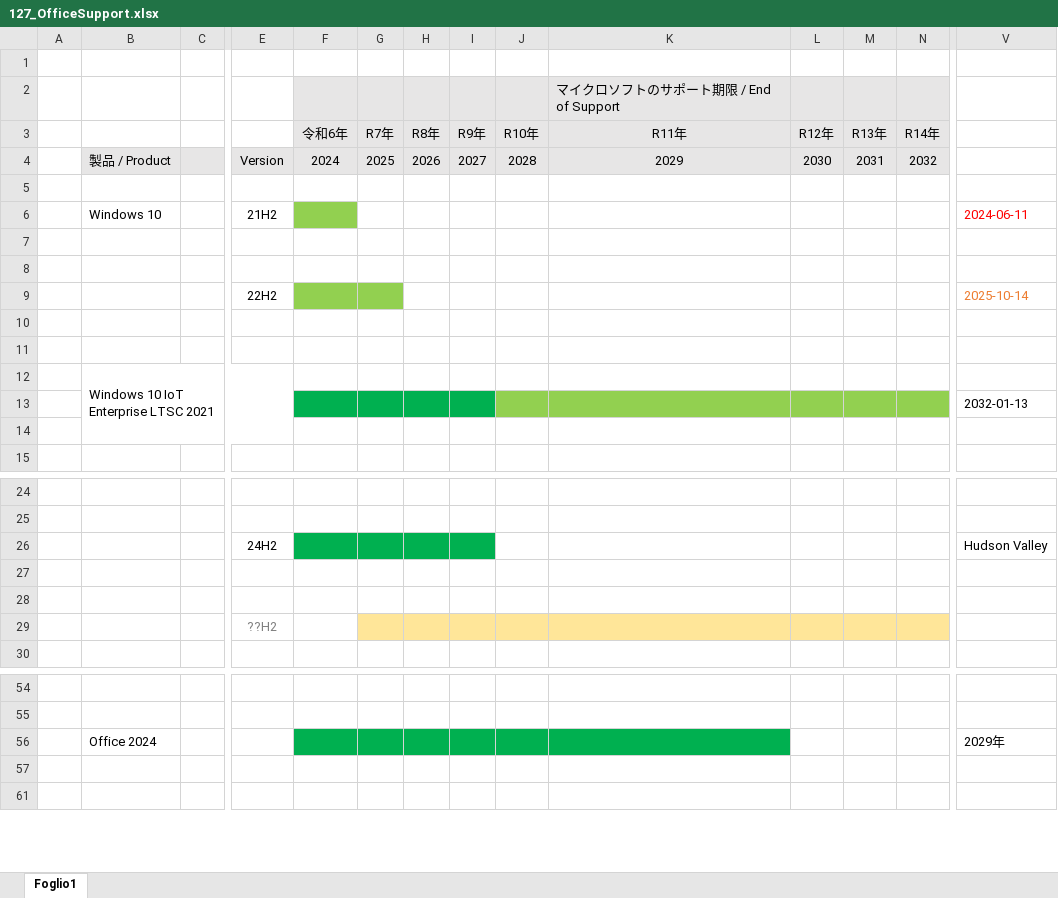
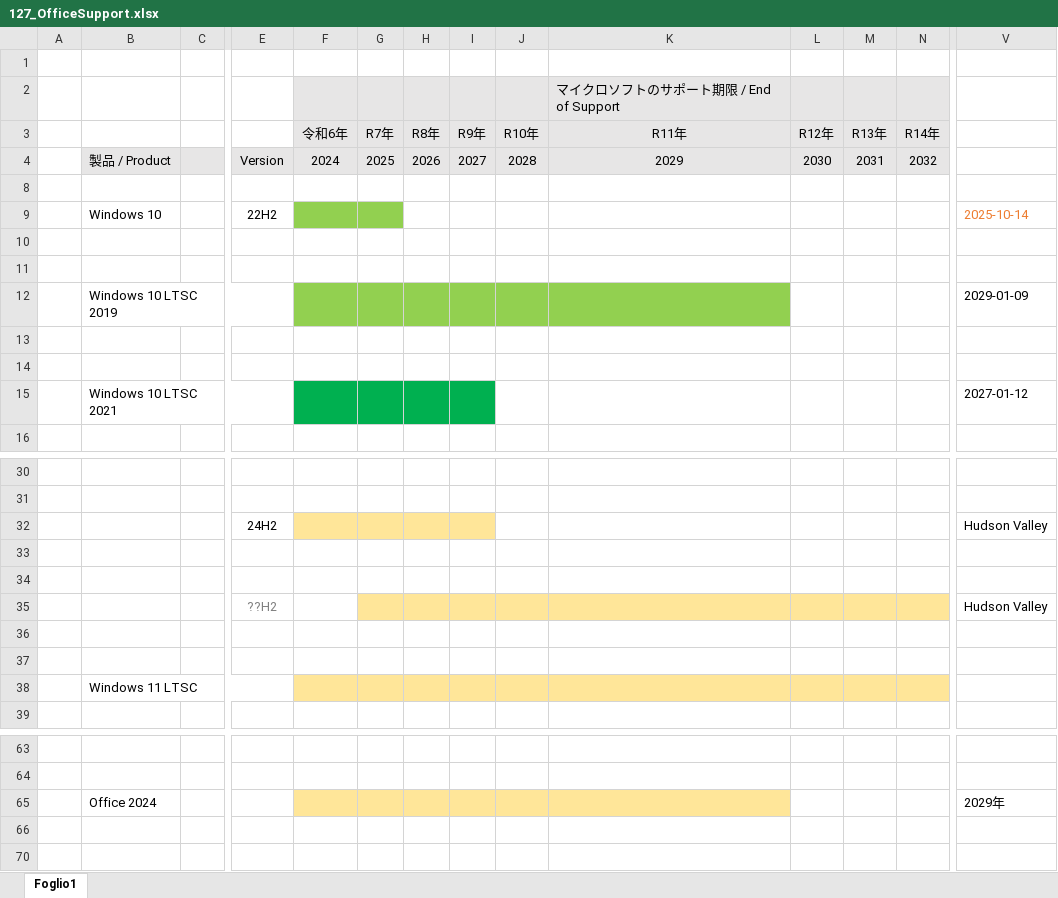
Before and after one commit to MitakaMakers/Qiita, an Excel workbook: 20230710_Windows と Office のサポート状況について/127_OfficeSupport.xlsx, sheet Foglio1, drawn as a sheet; only a part is shown, gaps mark what is left out; values as stored, in another font and other column widths than the file's, no borders; removed rows and columns are numbered as before the commit, all else as after; rows hold the shown columns only; the diff names each change by its address in the sheet, - before the commit and + after, or states it on an @@ line.

```diff
--- a/20230710_Windows と Office のサポート状況について/127_OfficeSupport.xlsx (sheet Foglio1)
+++ b/20230710_Windows と Office のサポート状況について/127_OfficeSupport.xlsx (sheet Foglio1)
-E9: 21H2
+E9: 22H2
-G9 fill: none
+G9 fill: #92D050
-V9: 2024-06-11
+V9: 2025-10-14
-V9 text colour: #FF0000
+V9 text colour: #ED7D31
-row 9:  |  |  | 22H2 |  |  |  |  |  |  |  |  |  | 2025-10-14
+row 12:  | Windows 10 LTSC 2019 |  |  |  |  |  |  |  |  |  |  |  | 2029-01-09
@@ row 12 hidden:  | Windows 10 IoT Enterprise LTSC 2021 @@
@@ row 13 hidden:  |  |  |  |  |  |  |  |  |  |  |  |  | 2032-01-13 @@
-row 15: (empty)
+row 15:  | Windows 10 LTSC 2021 |  |  |  |  |  |  |  |  |  |  |  | 2027-01-12
+B15:E15 merged
-F15:I15 fill: none
+F15:I15 fill: #00B050
-F32:I32 fill: #00B050
+F32:I32 fill: #FFE699
+row 35:  |  |  | ??H2 |  |  |  |  |  |  |  |  |  | Hudson Valley
-row 36:  |  |  | ??H2
+row 36: (empty)
-G36:N36 fill: #FFE699
+G36:N36 fill: none
+row 37: (empty)
+row 38:  | Windows 11 LTSC
-F65:K65 fill: #00B050
+F65:K65 fill: #FFE699
```
Also changed, not shown: 1 other file.
